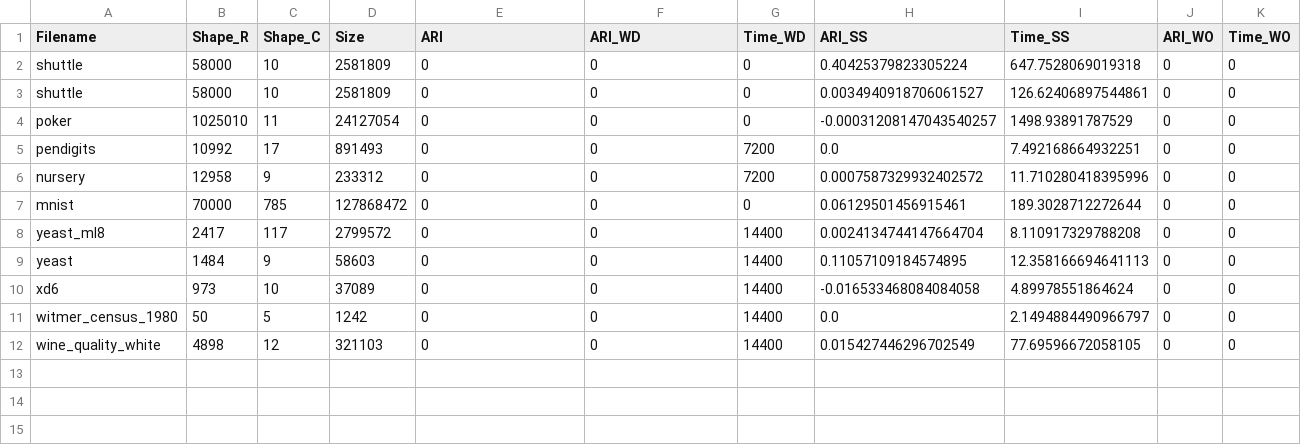
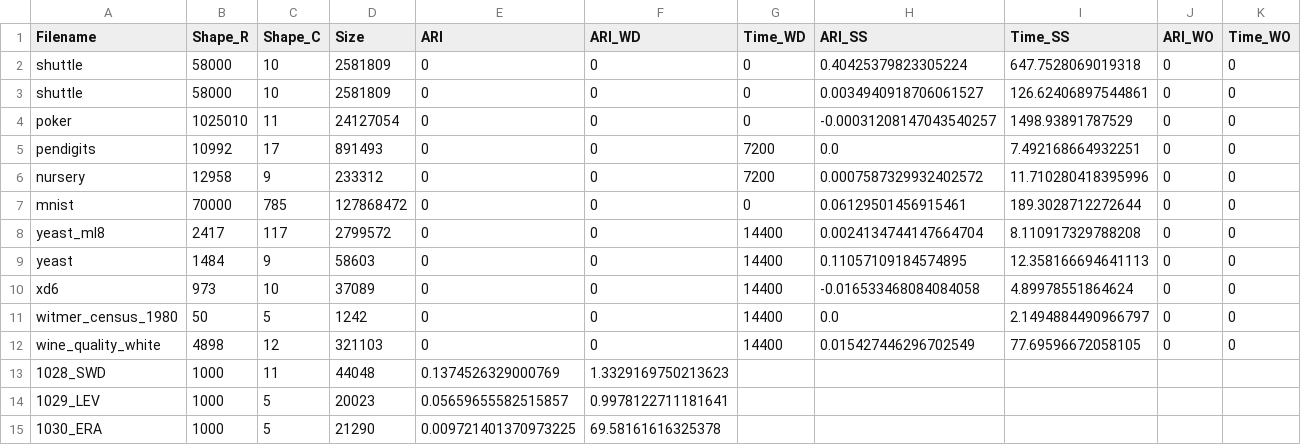
Before and after one commit to MuyeedAhmed/AcceleratedUL, a CSV file: Stats/SC.csv, drawn as a sheet.

```diff
--- a/Stats/SC.csv
+++ b/Stats/SC.csv
@@ -12 +12,4 @@ witmer_census_1980,50,5,1242,0,0,14400,0.0,2.1494884490966797,0,0
 wine_quality_white,4898,12,321103,0,0,14400,0.015427446296702549,77.69596672058105,0,0
+1028_SWD,1000,11,44048,0.1374526329000769,1.3329169750213623
+1029_LEV,1000,5,20023,0.05659655582515857,0.9978122711181641
+1030_ERA,1000,5,21290,0.009721401370973225,69.58161616325378
```
Also changed, not shown: 2 other files.
